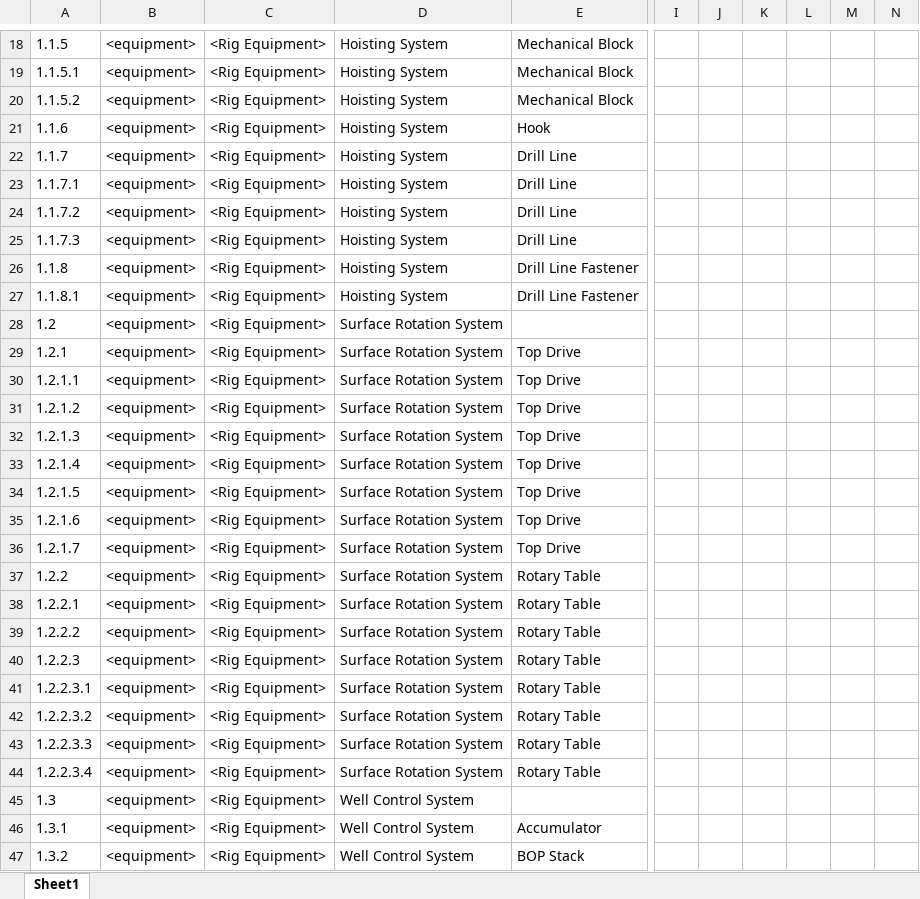
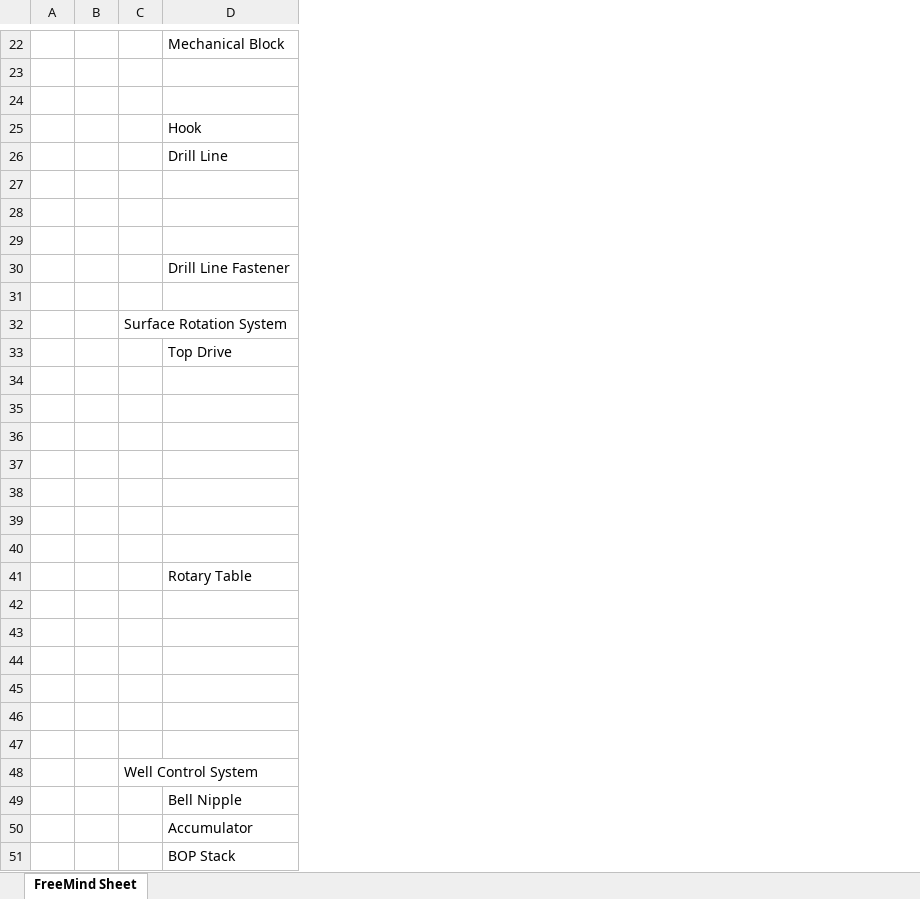
Before and after one commit to D-WIS/DDHub-Semantic-Interoperability, an Excel workbook: docs/vocabulary_development/definitions/DrillingEquipment.xlsx, sheet FreeMind Sheet, drawn as a sheet; only a part is shown, gaps mark what is left out; values as stored, in another font and other column widths than the file's, no borders; removed rows and columns are numbered as before the commit, all else as after; rows hold the shown columns only; the diff covers the shown part only; the diff names each change by its address in the sheet, - before the commit and + after, or states it on an @@ line.

```diff
--- a/docs/vocabulary_development/definitions/DrillingEquipment.xlsx (sheet FreeMind Sheet)
+++ b/docs/vocabulary_development/definitions/DrillingEquipment.xlsx (sheet FreeMind Sheet)
-sheet tab: Sheet1
+sheet tab: FreeMind Sheet
-column A, rows 18-37: 1.1.5 | 1.1.5.1 | 1.1.5.2 | 1.1.6 | 1.1.7 | 1.1.7.1 | 1.1.7.2 | 1.1.7.3 | 1.1.8 | 1.1.8.1 | 1.2 | 1.2.1 | 1.2.1.1 | 1.2.1.2 | 1.2.1.3 | 1.2.1.4 | 1.2.1.5 | 1.2.1.6 | 1.2.1.7 | 1.2.2; rows 45-47: 1.3 | 1.3.1 | 1.3.2
-column B, rows 18-37: all <equipment>; rows 45-47: all <equipment>
-column C, rows 18-37: all <Rig Equipment>; rows 45-47: all <Rig Equipment>
-column D, rows 18-37: Hoisting System | Hoisting System | Hoisting System | Hoisting System | Hoisting System | Hoisting System | Hoisting System | Hoisting System | Hoisting System | Hoisting System | Surface Rotation System | Surface Rotation System | Surface Rotation System | Surface Rotation System | Surface Rotation System | Surface Rotation System | Surface Rotation System | Surface Rotation System | Surface Rotation System | Surface Rotation System; rows 45-47: all Well Control System
+column A, empty
+column B, empty
+column C, row 32: Surface Rotation System; row 48: Well Control System
-column I, empty
-column J, empty
-column K, empty
-column L, empty
-column M, empty
-column N, empty
-D23:D24: Mechanical Block
+D23:D24: (empty)
-D27:D29: Drill Line
+D27:D29: (empty)
-D31: Drill Line Fastener
+D31: (empty)
-D34:D40: Top Drive
+D34:D40: (empty)
-row 38: 1.2.2.1 | <equipment> | <Rig Equipment> | Surface Rotation System | Rotary Table
-row 39: 1.2.2.2 | <equipment> | <Rig Equipment> | Surface Rotation System | Rotary Table
-row 40: 1.2.2.3 | <equipment> | <Rig Equipment> | Surface Rotation System | Rotary Table
-row 41: 1.2.2.3.1 | <equipment> | <Rig Equipment> | Surface Rotation System | Rotary Table
-row 42: 1.2.2.3.2 | <equipment> | <Rig Equipment> | Surface Rotation System | Rotary Table
-row 43: 1.2.2.3.3 | <equipment> | <Rig Equipment> | Surface Rotation System | Rotary Table
-row 44: 1.2.2.3.4 | <equipment> | <Rig Equipment> | Surface Rotation System | Rotary Table
+row 42: (empty)
+row 43: (empty)
+row 44: (empty)
+row 45: (empty)
+row 46: (empty)
+row 47: (empty)
+row 49:  |  |  | Bell Nipple
```
Also changed, not shown: 107 added rows, 100 removed rows, 6 moved rows, 4 removed columns and 147 edited cells elsewhere in this sheet, 3 other files.
